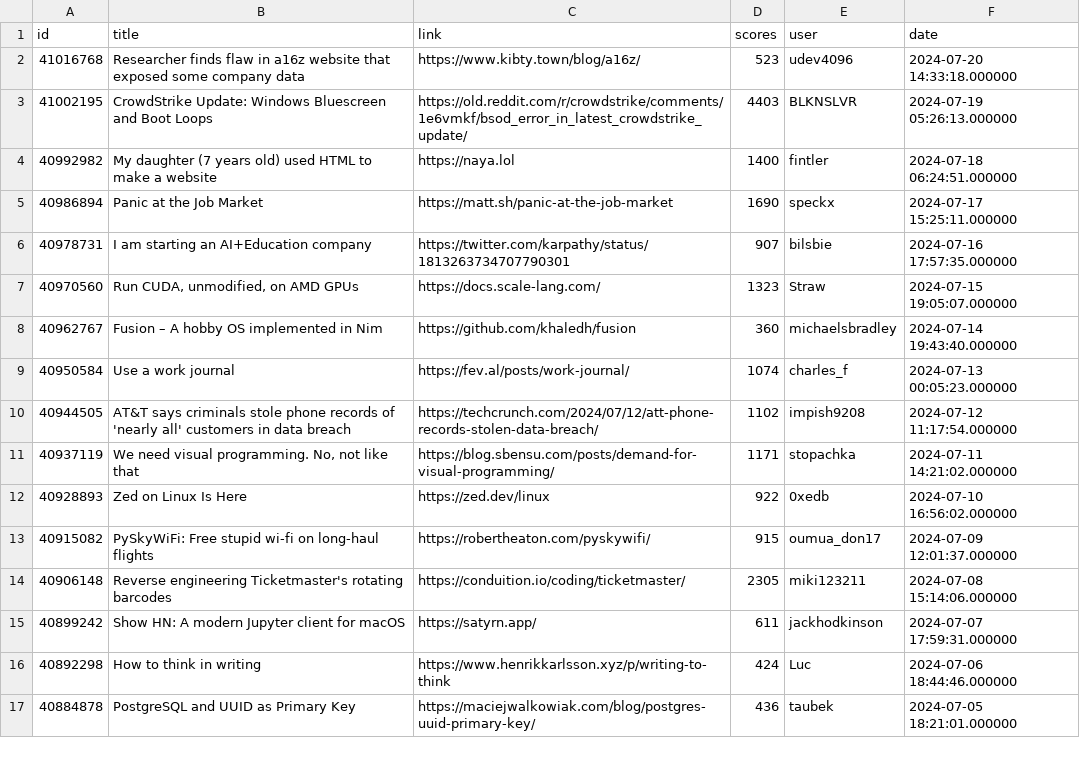
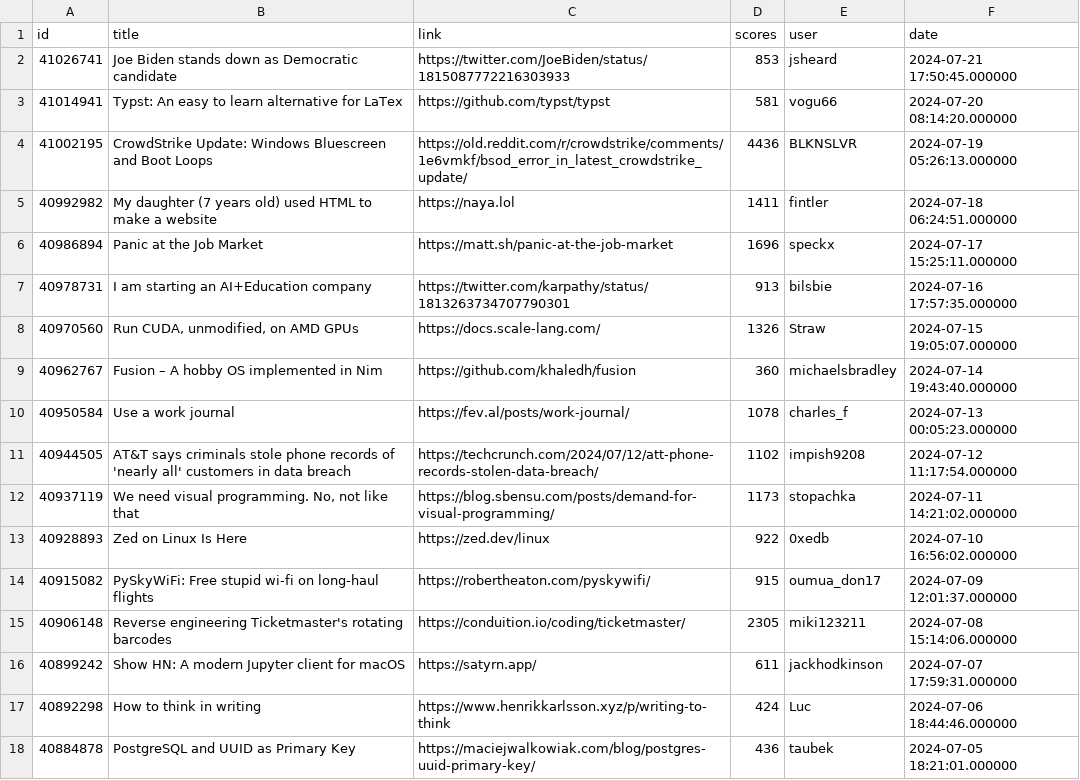
Before and after one commit to boda-sh/hacker-news-headlines, a CSV file: data/best.csv, drawn as a sheet; only a part is shown.

```diff
--- a/data/best.csv
+++ b/data/best.csv
@@ -1,12 +1,13 @@
 id,title,link,scores,user,date
-41016768,Researcher finds flaw in a16z website that exposed some company data,https://www.kibty.town/blog/a16z/,523,udev4096,2024-07-20 14:33:18.000000
-41002195,CrowdStrike Update: Windows Bluescreen and Boot Loops,https://old.reddit.com/r/crowdstrike/comments/1e6vmkf/bsod_error_in_latest_crowdstrike_update/,4403,BLKNSLVR,2024-07-19 05:26:13.000000
-40992982,My daughter (7 years old) used HTML to make a website,https://naya.lol,1400,fintler,2024-07-18 06:24:51.000000
-40986894,Panic at the Job Market,https://matt.sh/panic-at-the-job-market,1690,speckx,2024-07-17 15:25:11.000000
-40978731,I am starting an AI+Education company,https://twitter.com/karpathy/status/1813263734707790301,907,bilsbie,2024-07-16 17:57:35.000000
-40970560,"Run CUDA, unmodified, on AMD GPUs",https://docs.scale-lang.com/,1323,Straw,2024-07-15 19:05:07.000000
+41026741,Joe Biden stands down as Democratic candidate,https://twitter.com/JoeBiden/status/1815087772216303933,853,jsheard,2024-07-21 17:50:45.000000
+41014941,Typst: An easy to learn alternative for LaTex,https://github.com/typst/typst,581,vogu66,2024-07-20 08:14:20.000000
+41002195,CrowdStrike Update: Windows Bluescreen and Boot Loops,https://old.reddit.com/r/crowdstrike/comments/1e6vmkf/bsod_error_in_latest_crowdstrike_update/,4436,BLKNSLVR,2024-07-19 05:26:13.000000
+40992982,My daughter (7 years old) used HTML to make a website,https://naya.lol,1411,fintler,2024-07-18 06:24:51.000000
+40986894,Panic at the Job Market,https://matt.sh/panic-at-the-job-market,1696,speckx,2024-07-17 15:25:11.000000
+40978731,I am starting an AI+Education company,https://twitter.com/karpathy/status/1813263734707790301,913,bilsbie,2024-07-16 17:57:35.000000
+40970560,"Run CUDA, unmodified, on AMD GPUs",https://docs.scale-lang.com/,1326,Straw,2024-07-15 19:05:07.000000
 40962767,Fusion – A hobby OS implemented in Nim,https://github.com/khaledh/fusion,360,michaelsbradley,2024-07-14 19:43:40.000000
-40950584,Use a work journal,https://fev.al/posts/work-journal/,1074,charles_f,2024-07-13 00:05:23.000000
+40950584,Use a work journal,https://fev.al/posts/work-journal/,1078,charles_f,2024-07-13 00:05:23.000000
 40944505,AT&T says criminals stole phone records of 'nearly all' customers in data breach,https://techcrunch.com/2024/07/12/att-phone-records-stolen-data-breach/,1102,impish9208,2024-07-12 11:17:54.000000
-40937119,"We need visual programming. No, not like that",https://blog.sbensu.com/posts/demand-for-visual-programming/,1171,stopachka,2024-07-11 14:21:02.000000
+40937119,"We need visual programming. No, not like that",https://blog.sbensu.com/posts/demand-for-visual-programming/,1173,stopachka,2024-07-11 14:21:02.000000
 40928893,Zed on Linux Is Here,https://zed.dev/linux,922,0xedb,2024-07-10 16:56:02.000000
```
Also changed, not shown: data/yt.csv, 4 other files.
